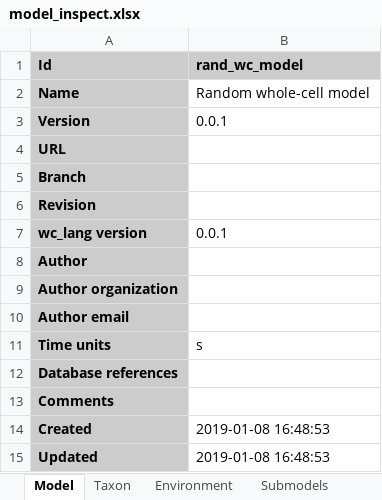
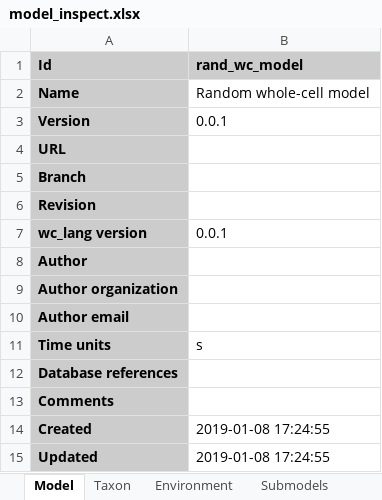
Before and after one commit to KarrLab/wc_model_gen, an Excel workbook: model_inspect.xlsx, sheet Model, drawn as a sheet; values as stored, in another font and other column widths than the file's, no borders; the diff names each change by its address in the sheet, - before the commit and + after, or states it on an @@ line.

```diff
--- a/model_inspect.xlsx (sheet Model)
+++ b/model_inspect.xlsx (sheet Model)
-B14:B15 (rand_wc_model): 2019-01-08 16:48:53
+B14:B15 (rand_wc_model): 2019-01-08 17:24:55
```
Also changed, not shown: sheet Rate laws, sheet Reactions, sheet Submodels, 2 other files.
